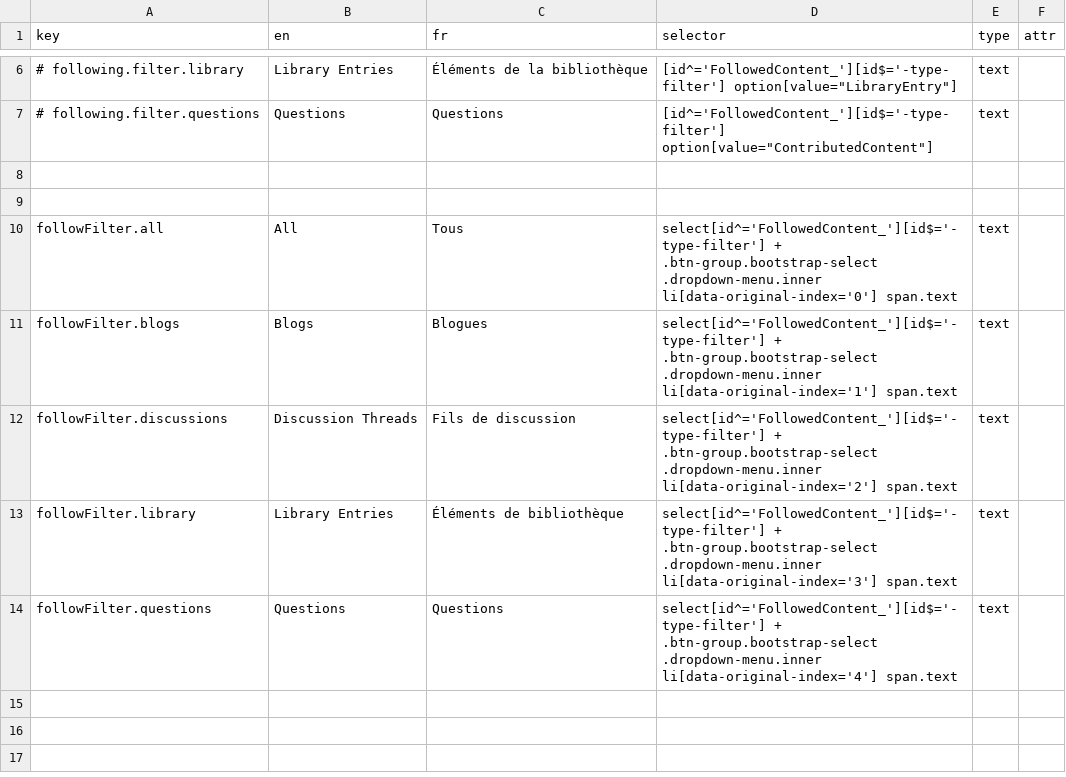
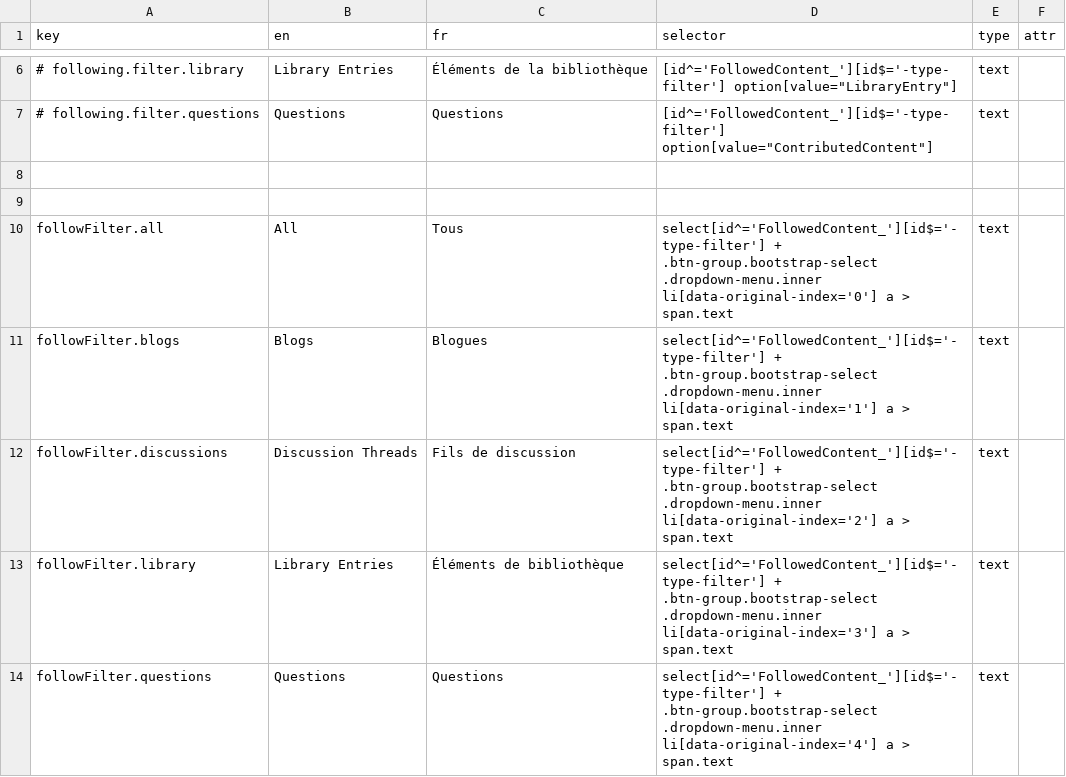
Before and after one commit to prospercanada/i18n-thrive, a CSV file: i18n-build/following-translated.csv, drawn as a sheet; only a part is shown, gaps mark what is left out; the diff names each change by its address in the sheet, - before the commit and + after, or states it on an @@ line.

Commit message:
update

```diff
--- a/i18n-build/following-translated.csv
+++ b/i18n-build/following-translated.csv
-D10 (selector): ….dropdown-menu.inner li[data-original-index='0'] span.text
+D10 (selector): ….dropdown-menu.inner li[data-original-index='0'] a > span.text
-D11 (selector): ….dropdown-menu.inner li[data-original-index='1'] span.text
+D11 (selector): ….dropdown-menu.inner li[data-original-index='1'] a > span.text
-D12 (selector): ….dropdown-menu.inner li[data-original-index='2'] span.text
+D12 (selector): ….dropdown-menu.inner li[data-original-index='2'] a > span.text
-D13 (selector): ….dropdown-menu.inner li[data-original-index='3'] span.text
+D13 (selector): ….dropdown-menu.inner li[data-original-index='3'] a > span.text
-D14 (selector): ….dropdown-menu.inner li[data-original-index='4'] span.text
+D14 (selector): ….dropdown-menu.inner li[data-original-index='4'] a > span.text
```
